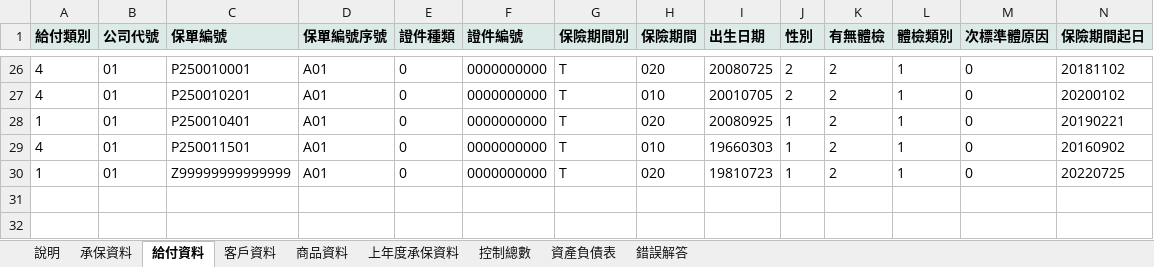
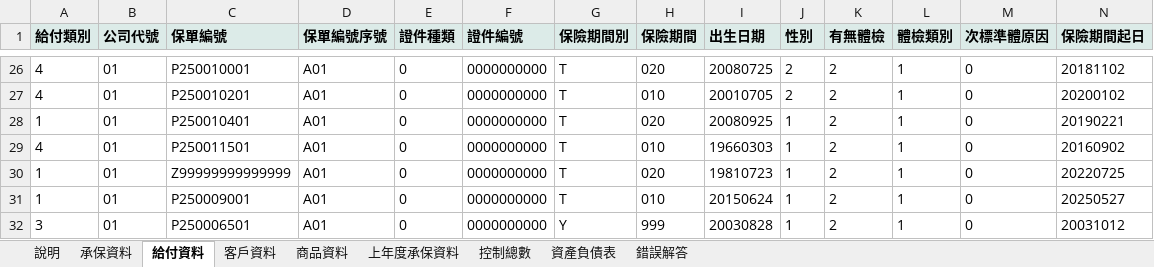
Before and after one commit to p7w97cjtdf-dot/-, an Excel workbook: samples/excel/試用資料_含錯誤.xlsx, sheet 給付資料, drawn as a sheet; only a part is shown, gaps mark what is left out; values as stored, in another font and other column widths than the file's, no borders; charts and pictures not drawn; rows hold the shown columns only; the diff names each change by its address in the sheet, - before the commit and + after, or states it on an @@ line.

```diff
--- a/samples/excel/試用資料_含錯誤.xlsx (sheet 給付資料)
+++ b/samples/excel/試用資料_含錯誤.xlsx (sheet 給付資料)
+row 31: 1 | 01 | P250009001 | A01 | 0 | 0000000000 | T | 010 | 20150624 | 1 | 2 | 1 | 0 | 20250527
+row 32: 3 | 01 | P250006501 | A01 | 0 | 0000000000 | Y | 999 | 20030828 | 1 | 2 | 1 | 0 | 20031012
```
Also changed, not shown: sheet 錯誤解答, sheet 承保資料, sheet 客戶資料, sheet 控制總數, sheet 資產負債表, sheet 說明, samples/excel/試用資料_正確.xlsx, 34 other files.
